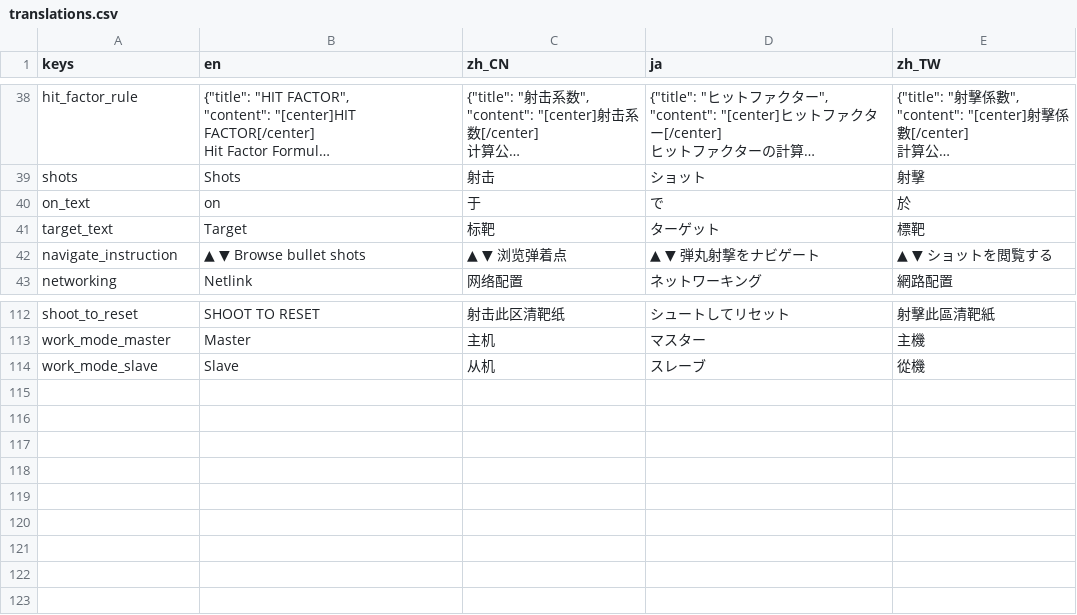
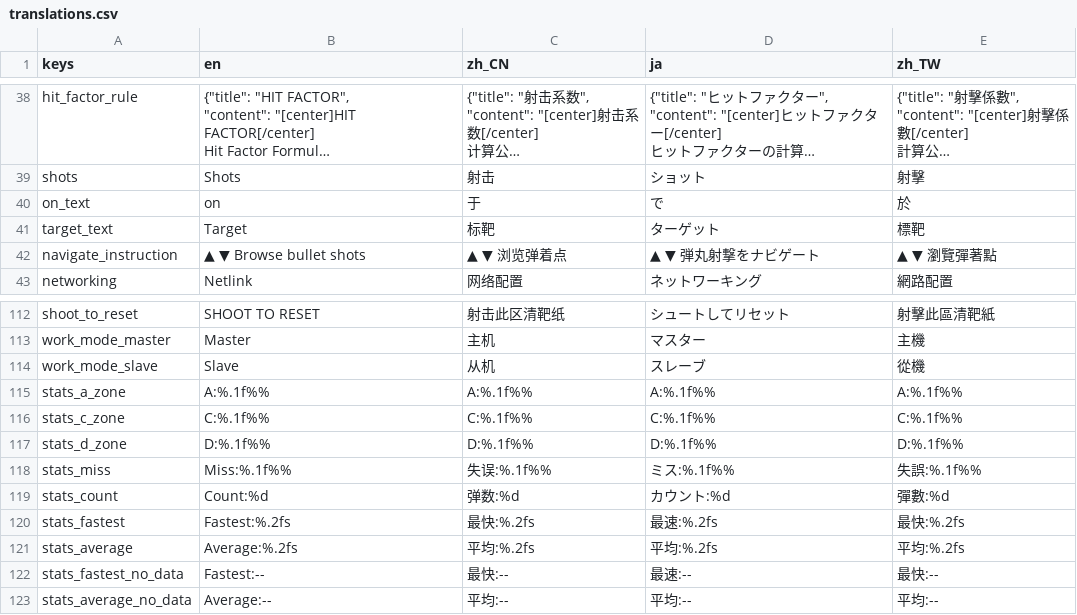
Before and after one commit to 1733208392/FlexTargetIPSC, a CSV file: translations/translations.csv, drawn as a sheet; only a part is shown, gaps mark what is left out; long unchanged cells end in ….

```diff
--- a/translations/translations.csv
+++ b/translations/translations.csv
@@ -263,3 +263,3 @@ on_text,on,于,で,於
 target_text,Target,标靶,ターゲット,標靶
-navigate_instruction,▲ ▼ Browse bullet shots,▲ ▼ 浏览弹着点,▲ ▼ 弾丸射撃をナビゲート,▲ ▼ ショットを閲覧する
+navigate_instruction,▲ ▼ Browse bullet shots,▲ ▼ 浏览弹着点,▲ ▼ 弾丸射撃をナビゲート,▲ ▼ 瀏覽彈著點
 networking,Netlink,网络配置,ネットワーキング,網路配置
@@ -336 +336,10 @@ work_mode_master,Master,主机,マスター,主機
 work_mode_slave,Slave,从机,スレーブ,從機
+stats_a_zone,"A:%.1f%%","A:%.1f%%","A:%.1f%%","A:%.1f%%"
+stats_c_zone,"C:%.1f%%","C:%.1f%%","C:%.1f%%","C:%.1f%%"
+stats_d_zone,"D:%.1f%%","D:%.1f%%","D:%.1f%%","D:%.1f%%"
+stats_miss,"Miss:%.1f%%","失误:%.1f%%","ミス:%.1f%%","失誤:%.1f%%"
+stats_count,"Count:%d","弹数:%d","カウント:%d","彈數:%d"
+stats_fastest,"Fastest:%.2fs","最快:%.2fs","最速:%.2fs","最快:%.2fs"
+stats_average,"Average:%.2fs","平均:%.2fs","平均:%.2fs","平均:%.2fs"
+stats_fastest_no_data,"Fastest:--","最快:--","最速:--","最快:--"
+stats_average_no_data,"Average:--","平均:--","平均:--","平均:--"
```
Also changed, not shown: 22 other files.
